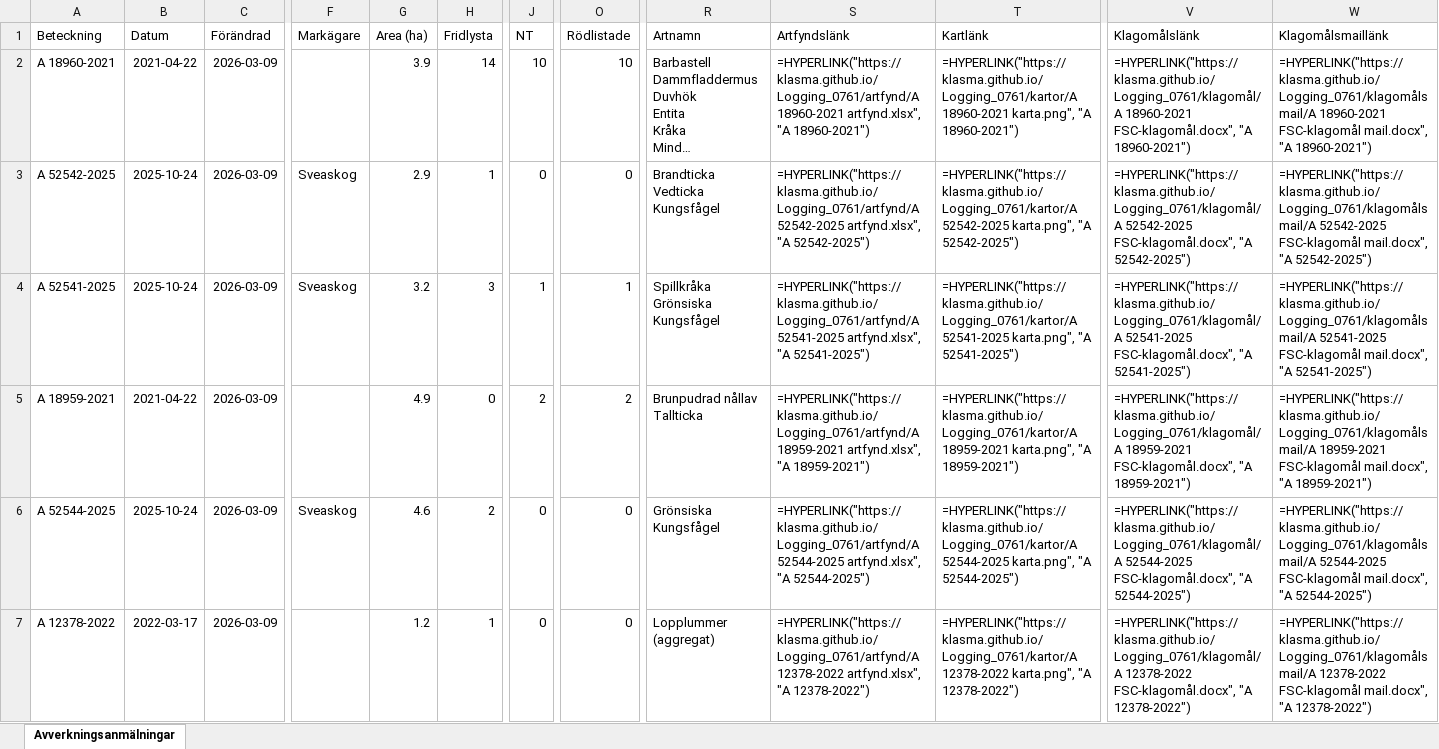
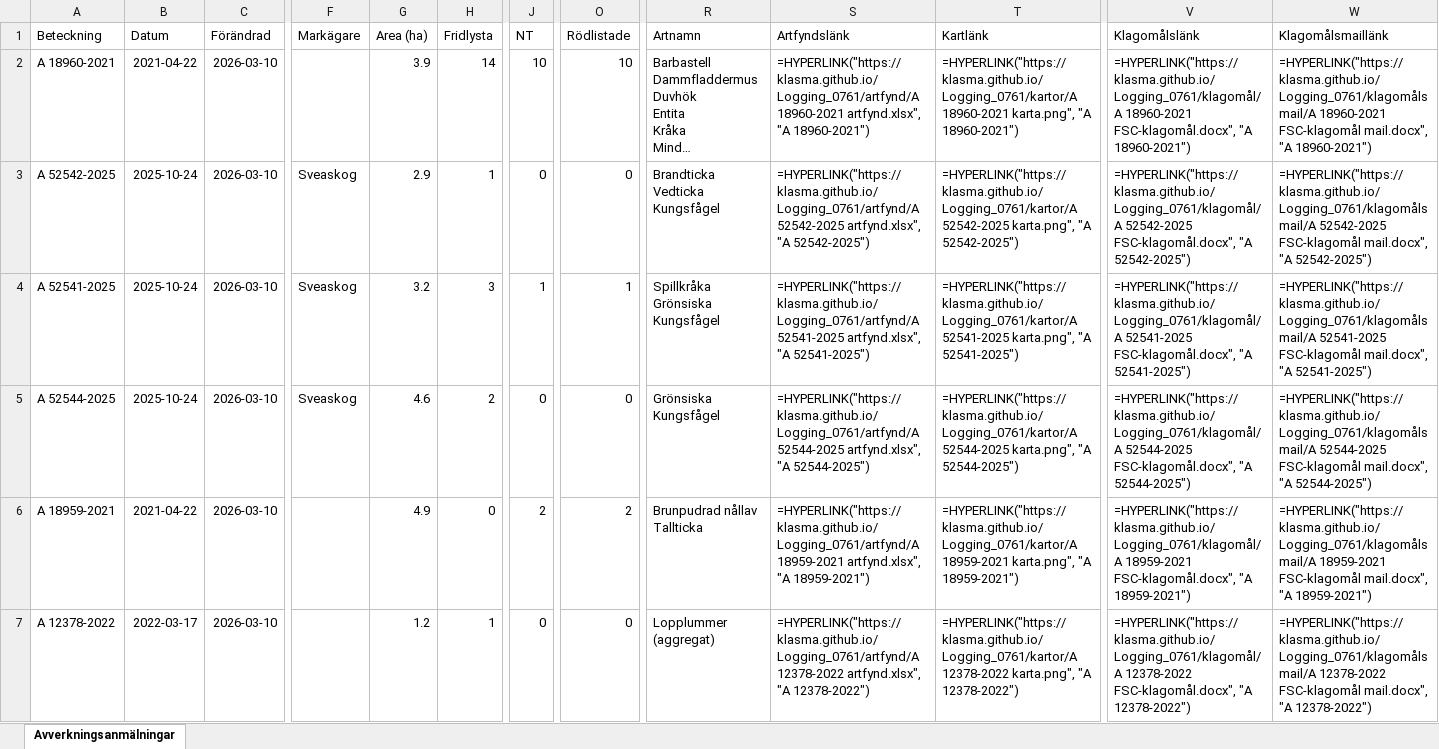
Before and after one commit to klasma/Logging_0761, an Excel workbook: Översikt LESSEBO.xlsx, sheet Avverkningsanmälningar, drawn as a sheet; only a part is shown, gaps mark what is left out; long unchanged cells end in …; values as stored, in another font and other column widths than the file's, no borders; formulas without a stored value are shown as written; ↵ is a line break in a cell; the diff covers the shown part only; the diff names each change by its address in the sheet, - before the commit and + after, or states it on an @@ line.

```diff
--- a/Översikt LESSEBO.xlsx (sheet Avverkningsanmälningar)
+++ b/Översikt LESSEBO.xlsx (sheet Avverkningsanmälningar)
-C2:C7 (Förändrad): 2026-03-09
+C2:C7 (Förändrad): 2026-03-10
-A5 (Beteckning): A 18959-2021
+A5 (Beteckning): A 52544-2025
-B5 (Datum): 2021-04-22
+B5 (Datum): 2025-10-24
-F5 (Markägare): (empty)
+F5 (Markägare): Sveaskog
-G5 (Area (ha)): 4.9
+G5 (Area (ha)): 4.6
-H5 (Fridlysta): 0
+H5 (Fridlysta): 2
-J5 (NT): 2
+J5 (NT): 0
-O5 (Rödlistade): 2
+O5 (Rödlistade): 0
-R5 (Artnamn): Brunpudrad nållav ↵ Tallticka
+R5 (Artnamn): Grönsiska ↵ Kungsfågel
-S5 (Artfyndslänk): =HYPERLINK("https://klasma.github.io/Logging_0761/artfynd/A 18959-2021 artfynd.xlsx", "A 18959-2021")
+S5 (Artfyndslänk): =HYPERLINK("https://klasma.github.io/Logging_0761/artfynd/A 52544-2025 artfynd.xlsx", "A 52544-2025")
-T5 (Kartlänk): =HYPERLINK("https://klasma.github.io/Logging_0761/kartor/A 18959-2021 karta.png", "A 18959-2021")
+T5 (Kartlänk): =HYPERLINK("https://klasma.github.io/Logging_0761/kartor/A 52544-2025 karta.png", "A 52544-2025")
-V5 (Klagomålslänk): =HYPERLINK("https://klasma.github.io/Logging_0761/klagomål/A 18959-2021 FSC-klagomål.docx", "A 18959-2021")
+V5 (Klagomålslänk): =HYPERLINK("https://klasma.github.io/Logging_0761/klagomål/A 52544-2025 FSC-klagomål.docx", "A 52544-2025")
-W5 (Klagomålsmaillänk): =HYPERLINK("https://klasma.github.io/Logging_0761/klagomålsmail/A 18959-2021 FSC-klagomål mail.docx", "A 18959-2021")
+W5 (Klagomålsmaillänk): =HYPERLINK("https://klasma.github.io/Logging_0761/klagomålsmail/A 52544-2025 FSC-klagomål mail.docx", "A 52544-2025")
-A6 (Beteckning): A 52544-2025
+A6 (Beteckning): A 18959-2021
-B6 (Datum): 2025-10-24
+B6 (Datum): 2021-04-22
-F6 (Markägare): Sveaskog
+F6 (Markägare): (empty)
-G6 (Area (ha)): 4.6
+G6 (Area (ha)): 4.9
-H6 (Fridlysta): 2
+H6 (Fridlysta): 0
-J6 (NT): 0
+J6 (NT): 2
-O6 (Rödlistade): 0
+O6 (Rödlistade): 2
-R6 (Artnamn): Grönsiska ↵ Kungsfågel
+R6 (Artnamn): Brunpudrad nållav ↵ Tallticka
-S6 (Artfyndslänk): =HYPERLINK("https://klasma.github.io/Logging_0761/artfynd/A 52544-2025 artfynd.xlsx", "A 52544-2025")
+S6 (Artfyndslänk): =HYPERLINK("https://klasma.github.io/Logging_0761/artfynd/A 18959-2021 artfynd.xlsx", "A 18959-2021")
-T6 (Kartlänk): =HYPERLINK("https://klasma.github.io/Logging_0761/kartor/A 52544-2025 karta.png", "A 52544-2025")
+T6 (Kartlänk): =HYPERLINK("https://klasma.github.io/Logging_0761/kartor/A 18959-2021 karta.png", "A 18959-2021")
-V6 (Klagomålslänk): =HYPERLINK("https://klasma.github.io/Logging_0761/klagomål/A 52544-2025 FSC-klagomål.docx", "A 52544-2025")
+V6 (Klagomålslänk): =HYPERLINK("https://klasma.github.io/Logging_0761/klagomål/A 18959-2021 FSC-klagomål.docx", "A 18959-2021")
-W6 (Klagomålsmaillänk): =HYPERLINK("https://klasma.github.io/Logging_0761/klagomålsmail/A 52544-2025 FSC-klagomål mail.docx", "A 52544-2025")
+W6 (Klagomålsmaillänk): =HYPERLINK("https://klasma.github.io/Logging_0761/klagomålsmail/A 18959-2021 FSC-klagomål mail.docx", "A 18959-2021")
```
Also changed, not shown: 1165 edited cells elsewhere in this sheet, artfynd/A 12378-2022 artfynd.xlsx, artfynd/A 18959-2021 artfynd.xlsx, 49 other files.
